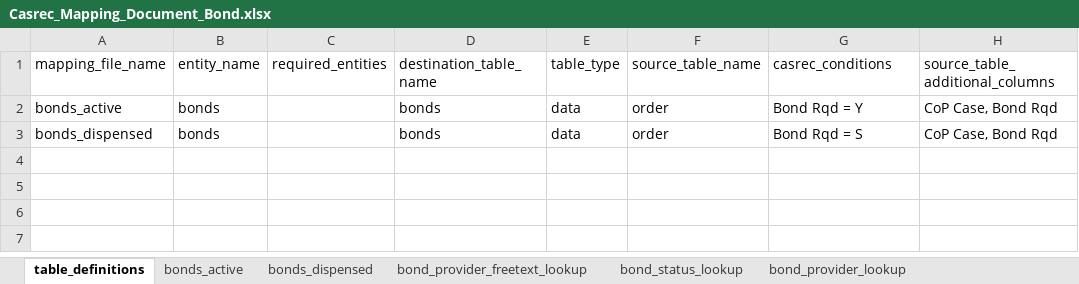
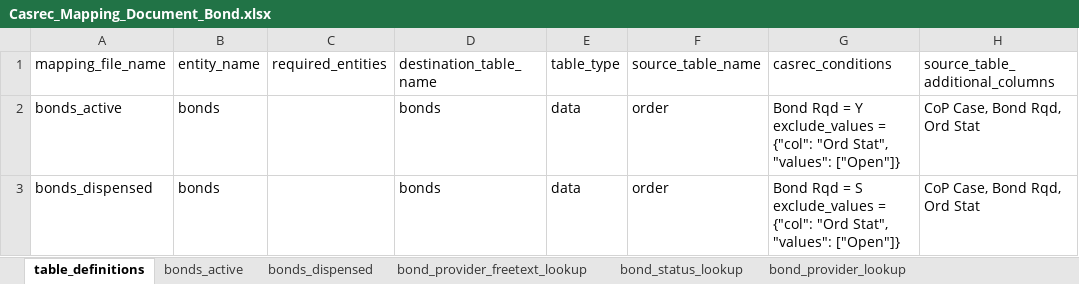
Before and after one commit to uk-gov-mirror/ministryofjustice.opg-data-casrec-migration-mappings, an Excel workbook: mapping_spreadsheet/Casrec_Mapping_Document_Bond.xlsx, sheet table_definitions, drawn as a sheet; values as stored, in another font and other column widths than the file's, no borders; ↵ is a line break in a cell; the diff names each change by its address in the sheet, - before the commit and + after, or states it on an @@ line.

```diff
--- a/mapping_spreadsheet/Casrec_Mapping_Document_Bond.xlsx (sheet table_definitions)
+++ b/mapping_spreadsheet/Casrec_Mapping_Document_Bond.xlsx (sheet table_definitions)
-G2 (casrec_conditions): Bond Rqd = Y
+G2 (casrec_conditions): Bond Rqd = Y ↵ exclude_values = {"col": "Ord Stat", "values": ["Open"]}
-H2:H3 (source_table_additional_columns): CoP Case, Bond Rqd
+H2:H3 (source_table_additional_columns): CoP Case, Bond Rqd, Ord Stat
-G3 (casrec_conditions): Bond Rqd = S
+G3 (casrec_conditions): Bond Rqd = S ↵ exclude_values = {"col": "Ord Stat", "values": ["Open"]}
```
Also changed, not shown: mapping_spreadsheet/Casrec_Mapping_Document_Orders.xlsx, mapping_spreadsheet/Casrec_Mapping_Document_SupervisionLevel.xlsx, 1 other file.
